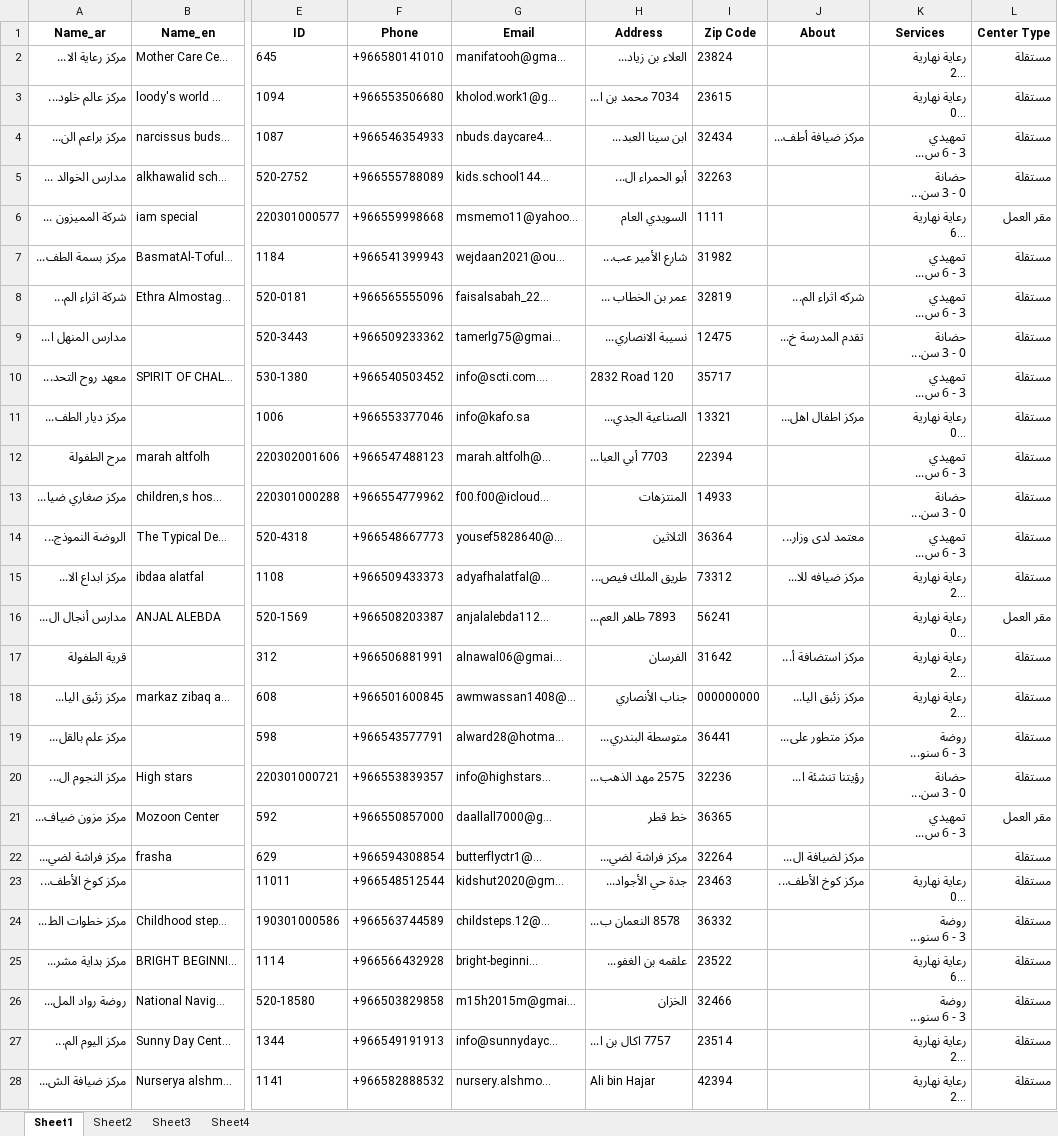
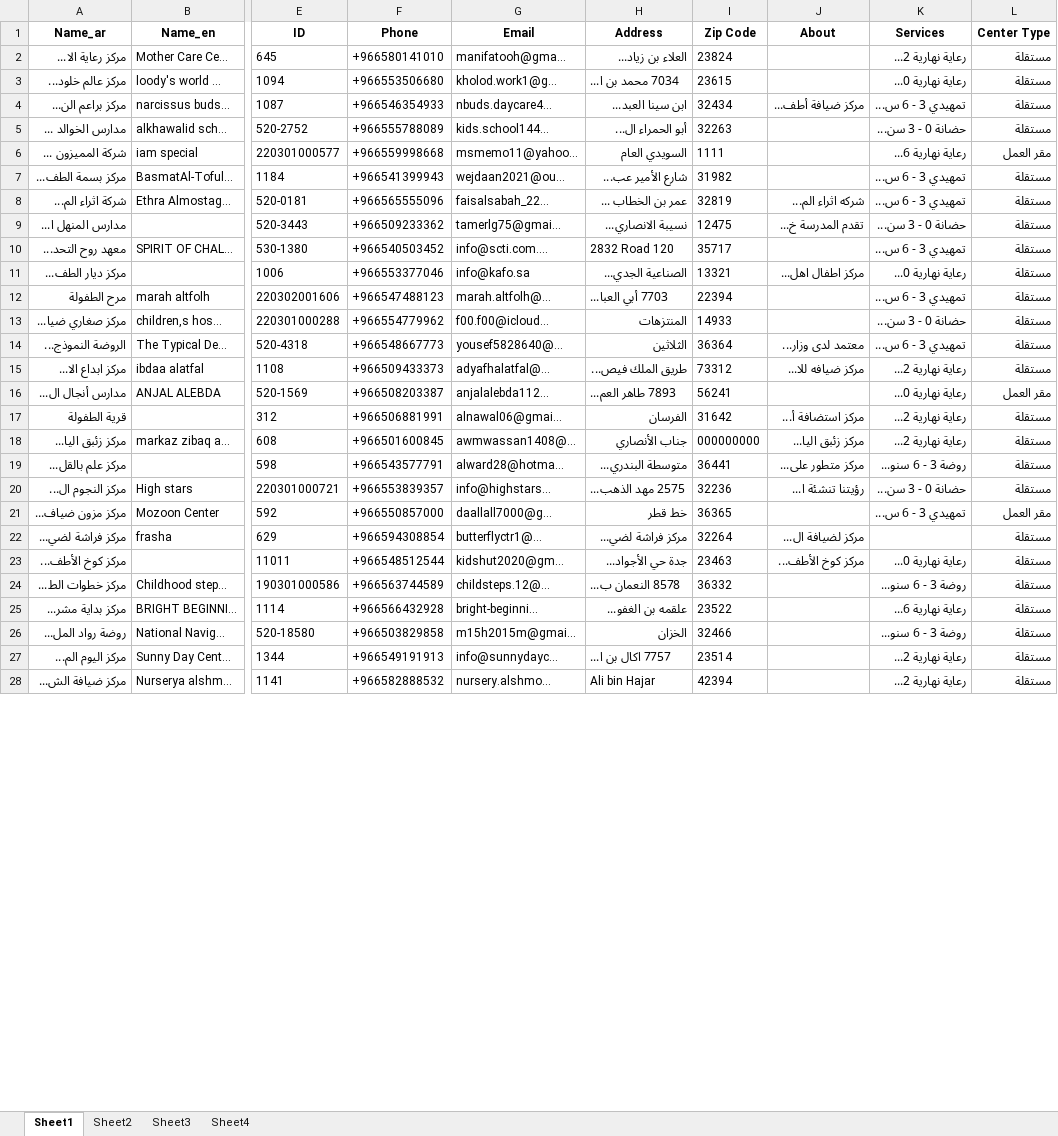
Before and after one commit to barmgacom/barmgacom.github.io, an Excel workbook: samples/4-Sheets-SA-عينة-مدارس-وروضات-preview.xlsx, sheet Sheet1, drawn as a sheet; only a part is shown, gaps mark what is left out; values as stored, in another font and other column widths than the file's, no borders; ↵ is a line break in a cell; the diff covers the shown part only; the diff names each change by its address in the sheet, - before the commit and + after, or states it on an @@ line.

```diff
--- a/samples/4-Sheets-SA-عينة-مدارس-وروضات-preview.xlsx (sheet Sheet1)
+++ b/samples/4-Sheets-SA-عينة-مدارس-وروضات-preview.xlsx (sheet Sheet1)
-K2 (Services): رعاية نهارية ↵ 2...
+K2 (Services): رعاية نهارية 2...
-K3 (Services): رعاية نهارية ↵ 0...
+K3 (Services): رعاية نهارية 0...
-K4 (Services): تمهيدي ↵ 3 - 6 س...
+K4 (Services): تمهيدي 3 - 6 س...
-K5 (Services): حضانة ↵ 0 - 3 سن...
+K5 (Services): حضانة 0 - 3 سن...
-K6 (Services): رعاية نهارية ↵ 6...
+K6 (Services): رعاية نهارية 6...
-K7:K8 (Services): تمهيدي ↵ 3 - 6 س...
+K7:K8 (Services): تمهيدي 3 - 6 س...
-K9 (Services): حضانة ↵ 0 - 3 سن...
+K9 (Services): حضانة 0 - 3 سن...
-K10 (Services): تمهيدي ↵ 3 - 6 س...
+K10 (Services): تمهيدي 3 - 6 س...
-K11 (Services): رعاية نهارية ↵ 0...
+K11 (Services): رعاية نهارية 0...
-K12 (Services): تمهيدي ↵ 3 - 6 س...
+K12 (Services): تمهيدي 3 - 6 س...
-K13 (Services): حضانة ↵ 0 - 3 سن...
+K13 (Services): حضانة 0 - 3 سن...
-K14 (Services): تمهيدي ↵ 3 - 6 س...
+K14 (Services): تمهيدي 3 - 6 س...
-K15 (Services): رعاية نهارية ↵ 2...
+K15 (Services): رعاية نهارية 2...
-K16 (Services): رعاية نهارية ↵ 0...
+K16 (Services): رعاية نهارية 0...
-K17:K18 (Services): رعاية نهارية ↵ 2...
+K17:K18 (Services): رعاية نهارية 2...
-K19 (Services): روضة ↵ 3 - 6 سنو...
+K19 (Services): روضة 3 - 6 سنو...
-K20 (Services): حضانة ↵ 0 - 3 سن...
+K20 (Services): حضانة 0 - 3 سن...
-K21 (Services): تمهيدي ↵ 3 - 6 س...
+K21 (Services): تمهيدي 3 - 6 س...
-K23 (Services): رعاية نهارية ↵ 0...
+K23 (Services): رعاية نهارية 0...
-K24 (Services): روضة ↵ 3 - 6 سنو...
+K24 (Services): روضة 3 - 6 سنو...
-K25 (Services): رعاية نهارية ↵ 6...
+K25 (Services): رعاية نهارية 6...
-K26 (Services): روضة ↵ 3 - 6 سنو...
+K26 (Services): روضة 3 - 6 سنو...
-K27:K28 (Services): رعاية نهارية ↵ 2...
+K27:K28 (Services): رعاية نهارية 2...
```
Also changed, not shown: 2 edited cells elsewhere in this sheet, sheet Sheet2, sheet Sheet3, samples/2-Sheets-SA-عينة-شركات-مقاولات-preview.xlsx, samples/SA-اعلانات-عقارية-تلجرام-preview.xlsx, 27 other files.
